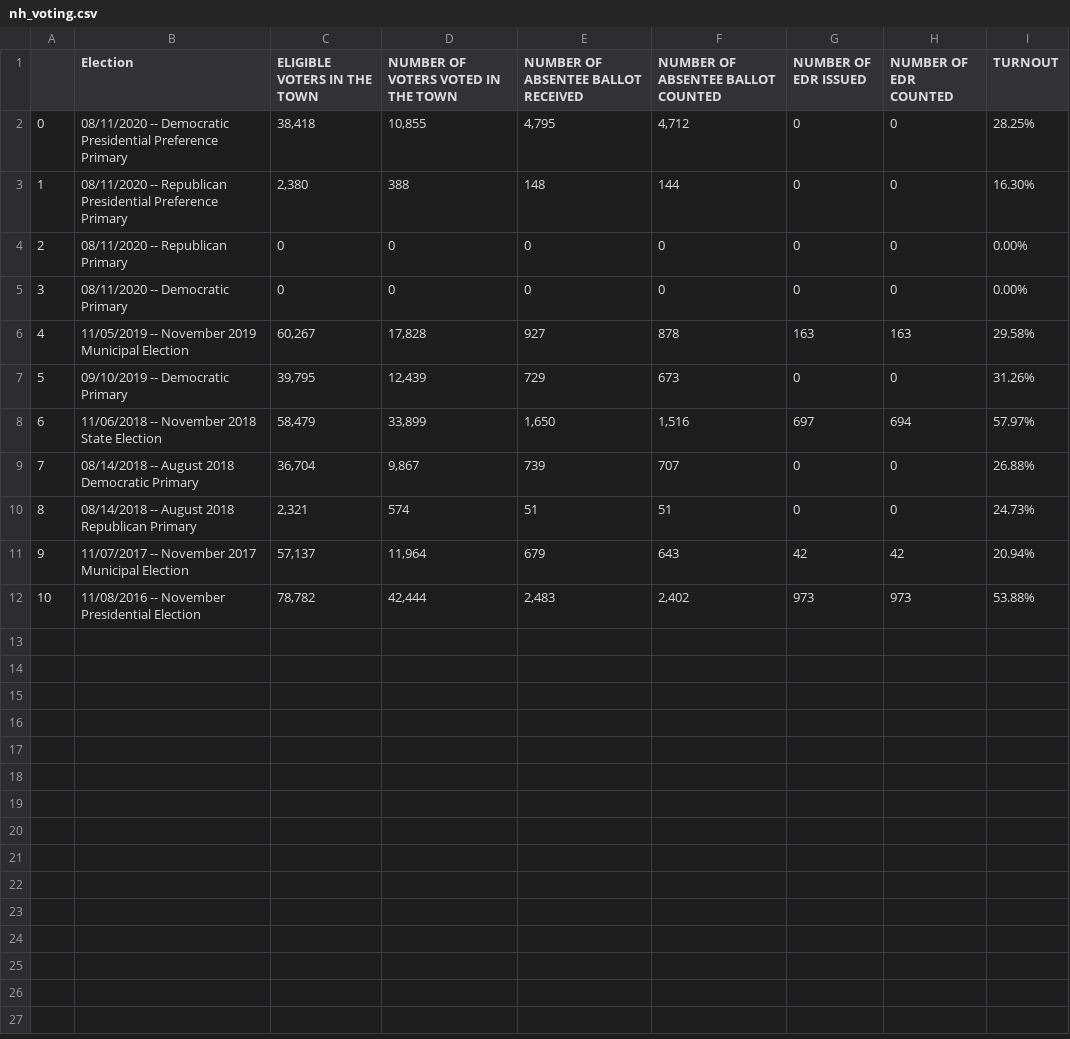
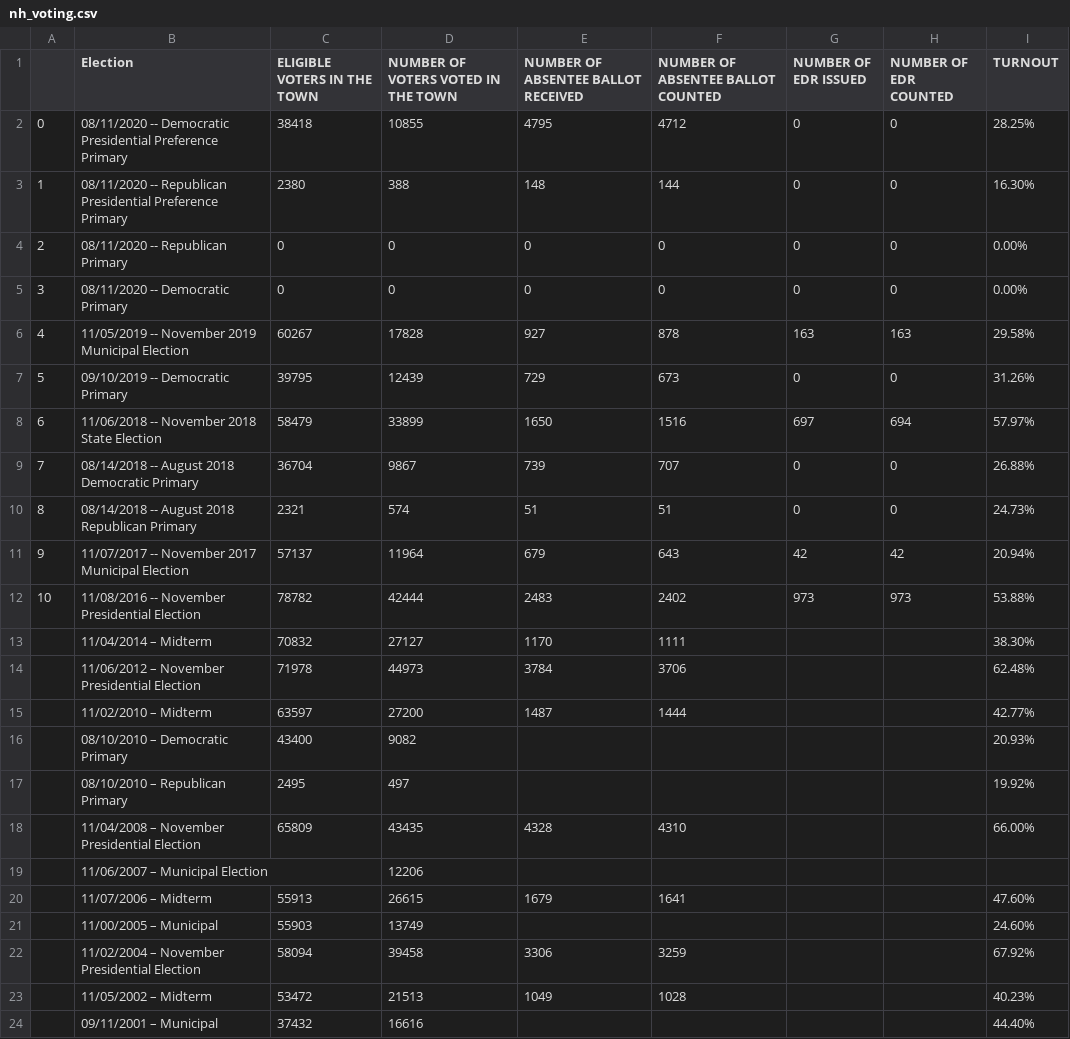
Before and after one commit to yaledailynews/ydn-data, a CSV file: projects_2020/city/nh_voting.csv, drawn as a sheet.

Commit message:
updated voter turnout to include down to 2000s and voter registration from 2000s

```diff
--- a/projects_2020/city/nh_voting.csv
+++ b/projects_2020/city/nh_voting.csv
@@ -1,12 +1,24 @@
 ,Election,ELIGIBLE VOTERS IN THE TOWN,NUMBER OF VOTERS VOTED IN THE TOWN,NUMBER OF ABSENTEE BALLOT RECEIVED,NUMBER OF ABSENTEE BALLOT COUNTED,NUMBER OF EDR ISSUED,NUMBER OF EDR COUNTED,TURNOUT
-0,08/11/2020 -- Democratic Presidential Preference Primary,"38,418","10,855","4,795","4,712",0,0,28.25%
-1,08/11/2020 -- Republican Presidential Preference Primary,"2,380",388,148,144,0,0,16.30%
+0,08/11/2020 -- Democratic Presidential Preference Primary,38418,10855,4795,4712,0,0,28.25%
+1,08/11/2020 -- Republican Presidential Preference Primary,2380,388,148,144,0,0,16.30%
 2,08/11/2020 -- Republican Primary,0,0,0,0,0,0,0.00%
 3,08/11/2020 -- Democratic Primary,0,0,0,0,0,0,0.00%
-4,11/05/2019 -- November 2019 Municipal Election,"60,267","17,828",927,878,163,163,29.58%
-5,09/10/2019 -- Democratic Primary,"39,795","12,439",729,673,0,0,31.26%
-6,11/06/2018 -- November 2018 State Election,"58,479","33,899","1,650","1,516",697,694,57.97%
-7,08/14/2018 -- August 2018 Democratic Primary,"36,704","9,867",739,707,0,0,26.88%
-8,08/14/2018 -- August 2018 Republican Primary,"2,321",574,51,51,0,0,24.73%
-9,11/07/2017 -- November 2017 Municipal Election,"57,137","11,964",679,643,42,42,20.94%
-10,11/08/2016 -- November Presidential Election,"78,782","42,444","2,483","2,402",973,973,53.88%
+4,11/05/2019 -- November 2019 Municipal Election,60267,17828,927,878,163,163,29.58%
+5,09/10/2019 -- Democratic Primary,39795,12439,729,673,0,0,31.26%
+6,11/06/2018 -- November 2018 State Election,58479,33899,1650,1516,697,694,57.97%
+7,08/14/2018 -- August 2018 Democratic Primary,36704,9867,739,707,0,0,26.88%
+8,08/14/2018 -- August 2018 Republican Primary,2321,574,51,51,0,0,24.73%
+9,11/07/2017 -- November 2017 Municipal Election,57137,11964,679,643,42,42,20.94%
+10,11/08/2016 -- November Presidential Election,78782,42444,2483,2402,973,973,53.88%
+,11/04/2014 – Midterm,70832,27127,1170,1111,,,38.30%
+,11/06/2012 – November Presidential Election,71978,44973,3784,3706,,,62.48%
+,11/02/2010 – Midterm,63597,27200,1487,1444,,,42.77%
+,08/10/2010 – Democratic Primary,43400,9082,,,,,20.93%
+,08/10/2010 – Republican Primary,2495,497,,,,,19.92%
+,11/04/2008 – November Presidential Election,65809,43435,4328,4310,,,66.00%
+,11/06/2007 – Municipal Election,,12206,,,,,
+,11/07/2006 – Midterm,55913,26615,1679,1641,,,47.60%
+,11/00/2005 – Municipal,55903,13749,,,,,24.60%
+,11/02/2004 – November Presidential Election,58094,39458,3306,3259,,,67.92%
+,11/05/2002 – Midterm,53472,21513,1049,1028,,,40.23%
+,09/11/2001 – Municipal ,37432,16616,,,,,44.40%
```
Also changed, not shown: 2 other files.
